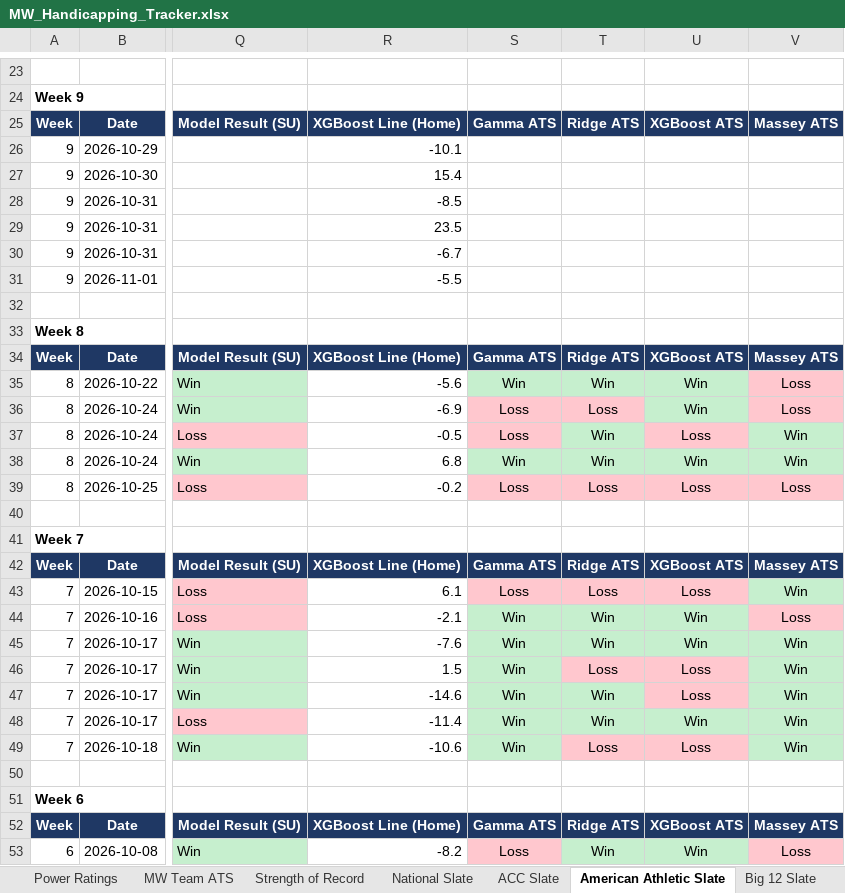
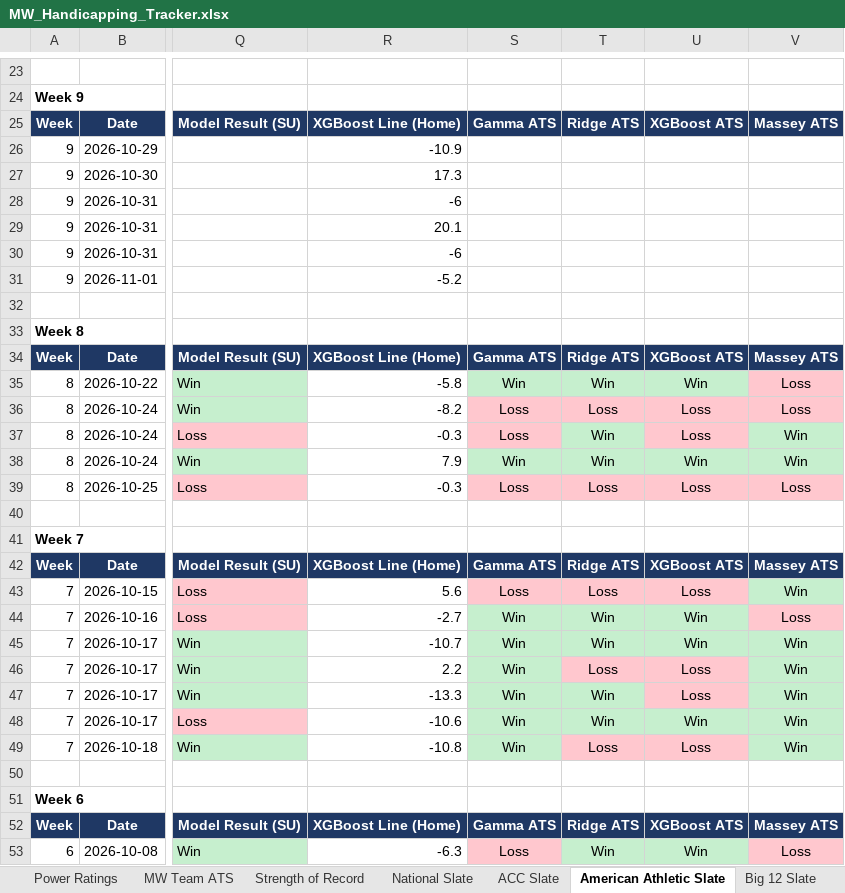
Before and after one commit to colea223/mdubcapping, an Excel workbook: excel/MW_Handicapping_Tracker.xlsx, sheet American Athletic Slate, drawn as a sheet; only a part is shown, gaps mark what is left out; values as stored, in another font and other column widths than the file's, no borders; the diff covers the shown part only; the diff names each change by its address in the sheet, - before the commit and + after, or states it on an @@ line.

```diff
--- a/excel/MW_Handicapping_Tracker.xlsx (sheet American Athletic Slate)
+++ b/excel/MW_Handicapping_Tracker.xlsx (sheet American Athletic Slate)
-R26: -10.1
+R26: -10.9
-R27: 15.4
+R27: 17.3
-R28: -8.5
+R28: -6
-R29: 23.5
+R29: 20.1
-R30: -6.7
+R30: -6
-R31: -5.5
+R31: -5.2
-R35: -5.6
+R35: -5.8
-R36: -6.9
+R36: -8.2
-U36: Win
+U36: Loss
-U36 fill: #C6EFCE
+U36 fill: #FFC7CE
-R37: -0.5
+R37: -0.3
-R38: 6.8
+R38: 7.9
-R39: -0.2
+R39: -0.3
-R43: 6.1
+R43: 5.6
-R44: -2.1
+R44: -2.7
-R45: -7.6
+R45: -10.7
-R46: 1.5
+R46: 2.2
-R47: -14.6
+R47: -13.3
-R48: -11.4
+R48: -10.6
-R49: -10.6
+R49: -10.8
-R53: -8.2
+R53: -6.3
```
Also changed, not shown: 17 edited cells and cell formats elsewhere in this sheet, sheet National Slate, sheet ACC Slate, sheet Big Ten Slate, sheet Big 12 Slate, sheet SEC Slate, sheet Sun Belt Slate, 5 more sheets, 14 other files.
